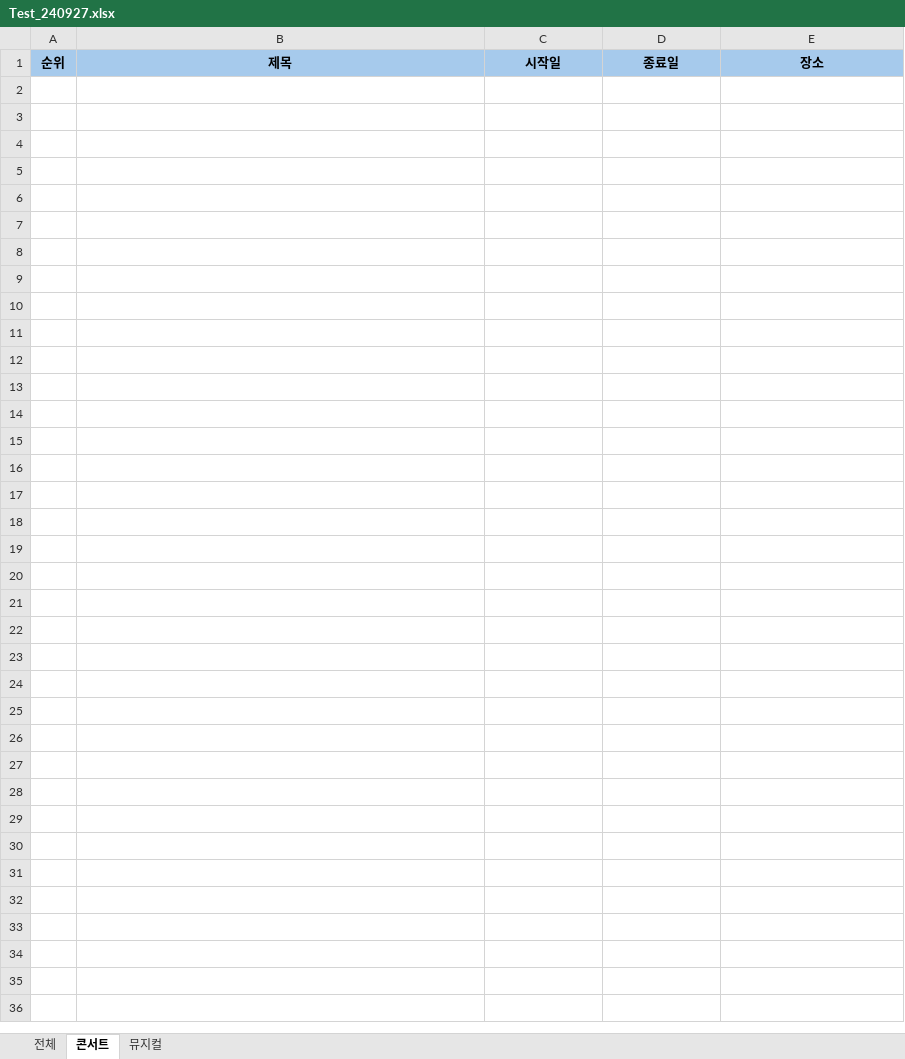
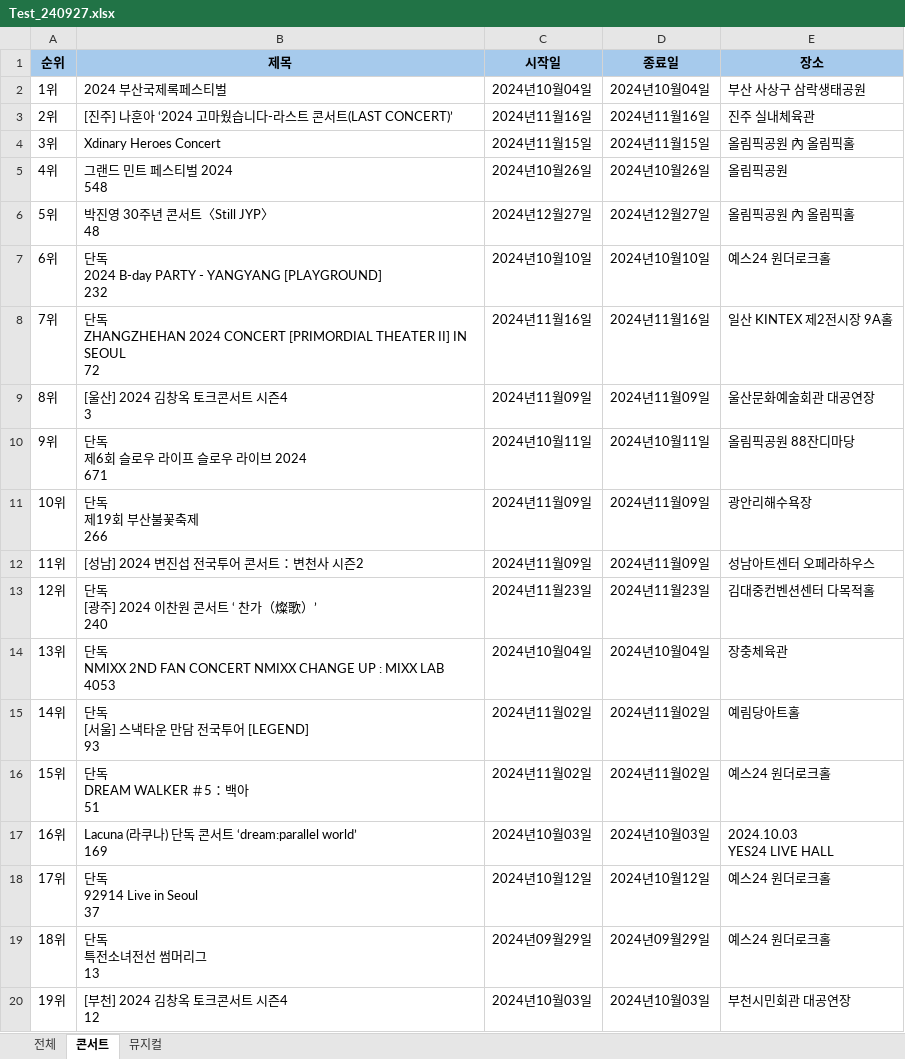
Before and after one commit to rpa-soobin/RPA_remote, an Excel workbook: RE/RE-03.티켓랭킹/Data/Output/Test_240927.xlsx, sheet 콘서트, drawn as a sheet; only a part is shown; values as stored, in another font and other column widths than the file's, no borders; ↵ is a line break in a cell; the diff covers the shown part only; the diff names each change by its address in the sheet, - before the commit and + after, or states it on an @@ line.

```diff
--- a/RE/RE-03.티켓랭킹/Data/Output/Test_240927.xlsx (sheet 콘서트)
+++ b/RE/RE-03.티켓랭킹/Data/Output/Test_240927.xlsx (sheet 콘서트)
+row 2: 1위 | 2024 부산국제록페스티벌 | 2024년10월04일 | 2024년10월04일 | 부산 사상구 삼락생태공원
+row 3: 2위 | [진주] 나훈아 ‘2024 고마웠습니다-라스트 콘서트(LAST CONCERT)’ | 2024년11월16일 | 2024년11월16일 | 진주 실내체육관
+row 4: 3위 | Xdinary Heroes Concert | 2024년11월15일 | 2024년11월15일 | 올림픽공원 內 올림픽홀
+row 5: 4위 | 그랜드 민트 페스티벌 2024 ↵ 548 | 2024년10월26일 | 2024년10월26일 | 올림픽공원
+row 6: 5위 | 박진영 30주년 콘서트〈Still JYP〉 ↵ 48 | 2024년12월27일 | 2024년12월27일 | 올림픽공원 內 올림픽홀
+row 7: 6위 | 단독 ↵ 2024 B-day PARTY - YANGYANG [PLAYGROUND] ↵ 232 | 2024년10월10일 | 2024년10월10일 | 예스24 원더로크홀
+row 8: 7위 | 단독 ↵ ZHANGZHEHAN 2024 CONCERT [PRIMORDIAL THEATER II] IN SEOUL ↵ 72 | 2024년11월16일 | 2024년11월16일 | 일산 KINTEX 제2전시장 9A홀
+row 9: 8위 | [울산] 2024 김창옥 토크콘서트 시즌4 ↵ 3 | 2024년11월09일 | 2024년11월09일 | 울산문화예술회관 대공연장
+row 10: 9위 | 단독 ↵ 제6회 슬로우 라이프 슬로우 라이브 2024 ↵ 671 | 2024년10월11일 | 2024년10월11일 | 올림픽공원 88잔디마당
+row 11: 10위 | 단독 ↵ 제19회 부산불꽃축제 ↵ 266 | 2024년11월09일 | 2024년11월09일 | 광안리해수욕장
+row 12: 11위 | [성남] 2024 변진섭 전국투어 콘서트：변천사 시즌2 | 2024년11월09일 | 2024년11월09일 | 성남아트센터 오페라하우스
+row 13: 12위 | 단독 ↵ [광주] 2024 이찬원 콘서트 ‘ 찬가（燦歌）’ ↵ 240 | 2024년11월23일 | 2024년11월23일 | 김대중컨벤션센터 다목적홀
+row 14: 13위 | 단독 ↵ NMIXX 2ND FAN CONCERT NMIXX CHANGE UP : MIXX LAB ↵ 4053 | 2024년10월04일 | 2024년10월04일 | 장충체육관
+row 15: 14위 | 단독 ↵ [서울] 스낵타운 만담 전국투어 [LEGEND] ↵ 93 | 2024년11월02일 | 2024년11월02일 | 예림당아트홀
+row 16: 15위 | 단독 ↵ DREAM WALKER ＃5：백아 ↵ 51 | 2024년11월02일 | 2024년11월02일 | 예스24 원더로크홀
+row 17: 16위 | Lacuna (라쿠나) 단독 콘서트 ‘dream:parallel world’ ↵ 169 | 2024년10월03일 | 2024년10월03일 | 2024.10.03 ↵ YES24 LIVE HALL
+row 18: 17위 | 단독 ↵ 92914 Live in Seoul ↵ 37 | 2024년10월12일 | 2024년10월12일 | 예스24 원더로크홀
+row 19: 18위 | 단독 ↵ 특전소녀전선 썸머리그 ↵ 13 | 2024년09월29일 | 2024년09월29일 | 예스24 원더로크홀
+row 20: 19위 | [부천] 2024 김창옥 토크콘서트 시즌4 ↵ 12 | 2024년10월03일 | 2024년10월03일 | 부천시민회관 대공연장
```
Also changed, not shown: 31 added rows elsewhere in this sheet, sheet 전체, sheet 뮤지컬, RE/RE-03.티켓랭킹/Data/Config.xlsx, 20 other files.
